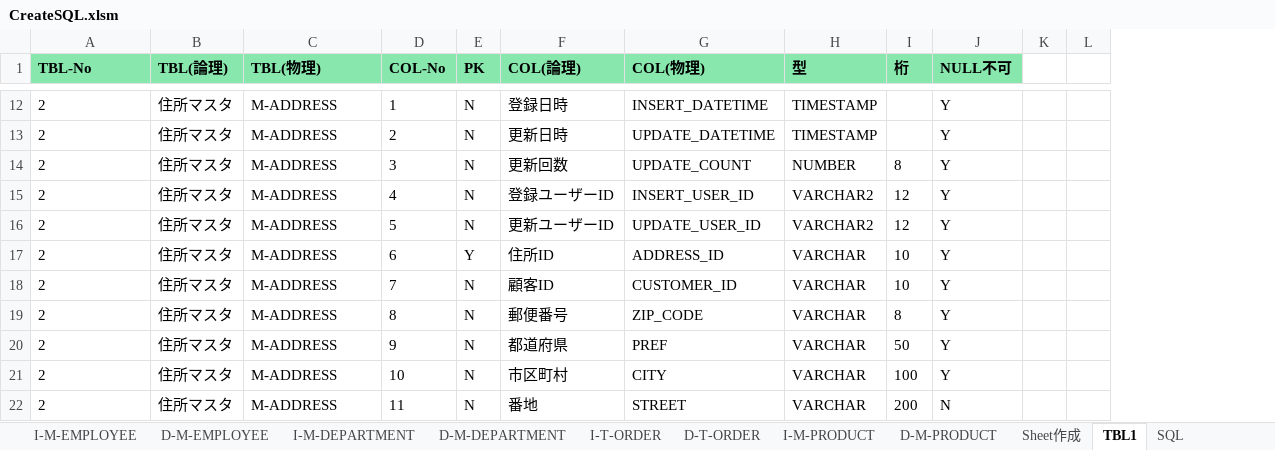
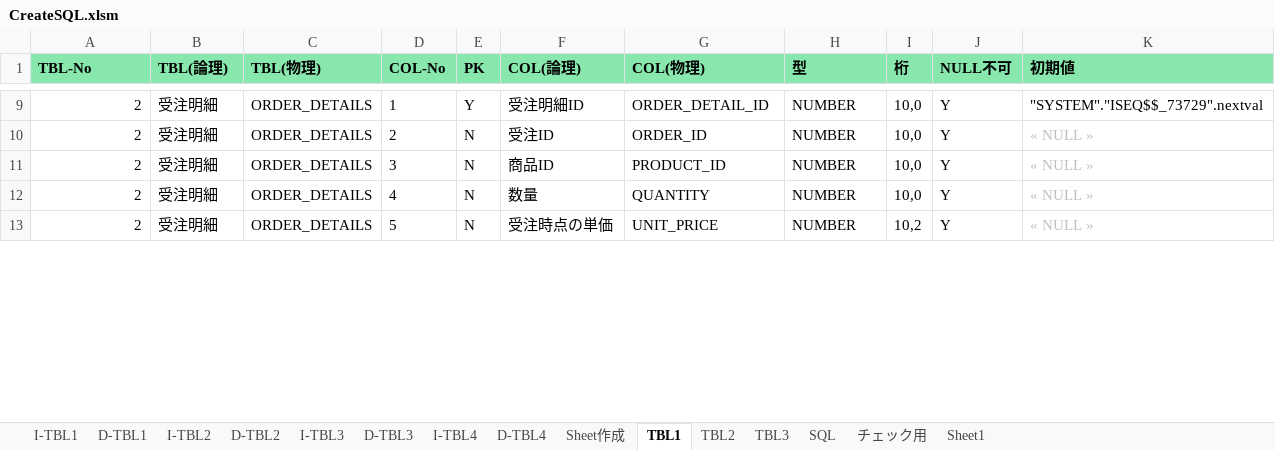
Before and after one commit to mevius02/tool, an Excel workbook: MCR/CreateSQL/CreateSQL.xlsm, sheet TBL1, drawn as a sheet; only a part is shown, gaps mark what is left out; values as stored, in another font and other column widths than the file's, no borders; removed rows and columns are numbered as before the commit, all else as after; the diff covers the shown part only; the diff names each change by its address in the sheet, - before the commit and + after, or states it on an @@ line.

```diff
--- a/MCR/CreateSQL/CreateSQL.xlsm (sheet TBL1)
+++ b/MCR/CreateSQL/CreateSQL.xlsm (sheet TBL1)
-sheet tab: I-M-EMPLOYEE
-sheet tab: D-M-EMPLOYEE
-sheet tab: I-M-DEPARTMENT
-sheet tab: D-M-DEPARTMENT
-sheet tab: I-T-ORDER
-sheet tab: D-T-ORDER
-sheet tab: I-M-PRODUCT
-sheet tab: D-M-PRODUCT
+sheet tab: I-TBL1
+sheet tab: D-TBL1
+sheet tab: I-TBL2
+sheet tab: D-TBL2
+sheet tab: I-TBL3
+sheet tab: D-TBL3
+sheet tab: I-TBL4
+sheet tab: D-TBL4
+sheet tab: TBL2
+sheet tab: TBL3
-column K, empty
-column L, empty
+column K (初期値), rows 9-13: "SYSTEM"."ISEQ$$_73729".nextval | « NULL » | « NULL » | « NULL » | « NULL »
-A9:A13 alignment: left
+A9:A13 alignment: right
-B9:B13 (TBL(論理)): 住所マスタ
+B9:B13 (TBL(論理)): 受注明細
-C9:C13 (TBL(物理)): M-ADDRESS
+C9:C13 (TBL(物理)): ORDER_DETAILS
-E9 (PK): N
+E9 (PK): Y
-F9 (COL(論理)): 登録日時
+F9 (COL(論理)): 受注明細ID
-G9 (COL(物理)): INSERT_DATETIME
+G9 (COL(物理)): ORDER_DETAIL_ID
-H9:H10 (型): TIMESTAMP
+H9:H10 (型): NUMBER
-I9:I10 (桁): (empty)
+I9:I10 (桁): 10,0
-F10 (COL(論理)): 更新日時
+F10 (COL(論理)): 受注ID
-G10 (COL(物理)): UPDATE_DATETIME
+G10 (COL(物理)): ORDER_ID
-F11 (COL(論理)): 更新回数
+F11 (COL(論理)): 商品ID
-G11 (COL(物理)): UPDATE_COUNT
+G11 (COL(物理)): PRODUCT_ID
-I11 (桁): 8
+I11 (桁): 10,0
-F12 (COL(論理)): 登録ユーザーID
+F12 (COL(論理)): 数量
-G12 (COL(物理)): INSERT_USER_ID
+G12 (COL(物理)): QUANTITY
-H12:H13 (型): VARCHAR2
+H12:H13 (型): NUMBER
-I12 (桁): 12
+I12 (桁): 10,0
-F13 (COL(論理)): 更新ユーザーID
+F13 (COL(論理)): 受注時点の単価
-G13 (COL(物理)): UPDATE_USER_ID
+G13 (COL(物理)): UNIT_PRICE
-I13 (桁): 12
+I13 (桁): 10,2
-row 17: 2 | 住所マスタ | M-ADDRESS | 6 | Y | 住所ID | ADDRESS_ID | VARCHAR | 10 | Y
-row 18: 2 | 住所マスタ | M-ADDRESS | 7 | N | 顧客ID | CUSTOMER_ID | VARCHAR | 10 | Y
-row 19: 2 | 住所マスタ | M-ADDRESS | 8 | N | 郵便番号 | ZIP_CODE | VARCHAR | 8 | Y
-row 20: 2 | 住所マスタ | M-ADDRESS | 9 | N | 都道府県 | PREF | VARCHAR | 50 | Y
-row 21: 2 | 住所マスタ | M-ADDRESS | 10 | N | 市区町村 | CITY | VARCHAR | 100 | Y
-row 22: 2 | 住所マスタ | M-ADDRESS | 11 | N | 番地 | STREET | VARCHAR | 200 | N
```
Also changed, not shown: 3 added rows, 61 removed rows, 89 edited cells and cell formats elsewhere in this sheet, sheet SQL, sheet Sheet作成, sheet Sheet1, formulas that keep their value, charts or pictures, MCR/LogVBA/LogVBA.xlsm, MCR/WorkSchedule/WorkSchedule_Name.xlsm, 5 other files.
